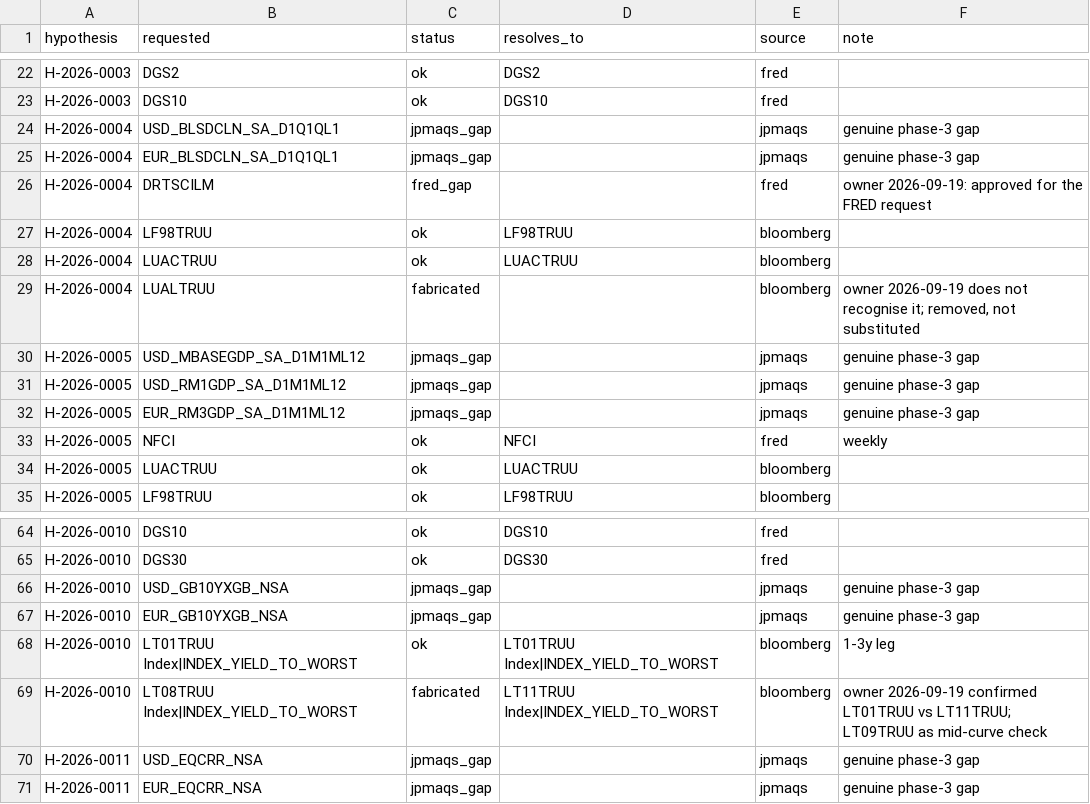
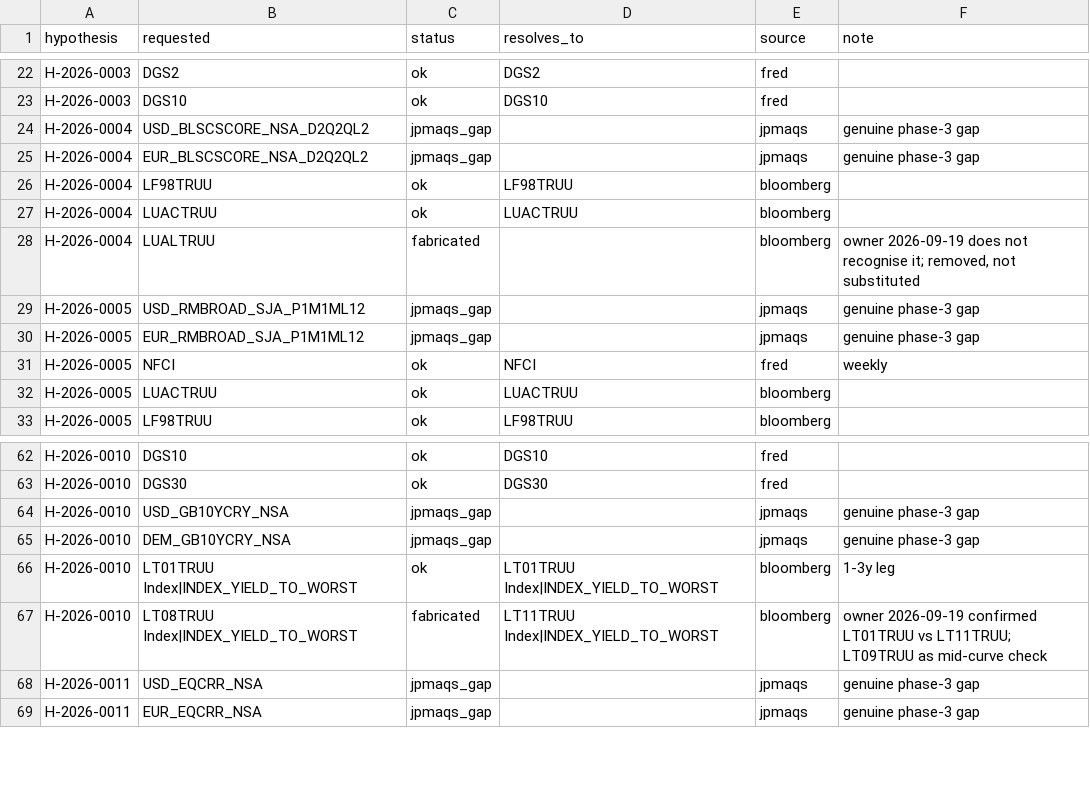
Before and after one commit to lelvieira-personal/signal-lab, a CSV file: data/requests/ticker_resolution.csv, drawn as a sheet; only a part is shown, gaps mark what is left out.

```diff
--- a/data/requests/ticker_resolution.csv
+++ b/data/requests/ticker_resolution.csv
@@ -23,5 +23,4 @@ H-2026-0003,DGS2,ok,DGS2,fred,
 H-2026-0003,DGS10,ok,DGS10,fred,
-H-2026-0004,USD_BLSDCLN_SA_D1Q1QL1,jpmaqs_gap,,jpmaqs,genuine phase-3 gap
-H-2026-0004,EUR_BLSDCLN_SA_D1Q1QL1,jpmaqs_gap,,jpmaqs,genuine phase-3 gap
-H-2026-0004,DRTSCILM,fred_gap,,fred,owner 2026-09-19: approved for the FRED request
+H-2026-0004,USD_BLSCSCORE_NSA_D2Q2QL2,jpmaqs_gap,,jpmaqs,genuine phase-3 gap
+H-2026-0004,EUR_BLSCSCORE_NSA_D2Q2QL2,jpmaqs_gap,,jpmaqs,genuine phase-3 gap
 H-2026-0004,LF98TRUU,ok,LF98TRUU,bloomberg,
@@ -29,5 +28,4 @@ H-2026-0004,LUACTRUU,ok,LUACTRUU,bloomberg,
 H-2026-0004,LUALTRUU,fabricated,,bloomberg,"owner 2026-09-19 does not recognise it; removed, not substituted"
-H-2026-0005,USD_MBASEGDP_SA_D1M1ML12,jpmaqs_gap,,jpmaqs,genuine phase-3 gap
-H-2026-0005,USD_RM1GDP_SA_D1M1ML12,jpmaqs_gap,,jpmaqs,genuine phase-3 gap
-H-2026-0005,EUR_RM3GDP_SA_D1M1ML12,jpmaqs_gap,,jpmaqs,genuine phase-3 gap
+H-2026-0005,USD_RMBROAD_SJA_P1M1ML12,jpmaqs_gap,,jpmaqs,genuine phase-3 gap
+H-2026-0005,EUR_RMBROAD_SJA_P1M1ML12,jpmaqs_gap,,jpmaqs,genuine phase-3 gap
 H-2026-0005,NFCI,ok,NFCI,fred,weekly
@@ -65,4 +63,4 @@ H-2026-0010,DGS10,ok,DGS10,fred,
 H-2026-0010,DGS30,ok,DGS30,fred,
-H-2026-0010,USD_GB10YXGB_NSA,jpmaqs_gap,,jpmaqs,genuine phase-3 gap
-H-2026-0010,EUR_GB10YXGB_NSA,jpmaqs_gap,,jpmaqs,genuine phase-3 gap
+H-2026-0010,USD_GB10YCRY_NSA,jpmaqs_gap,,jpmaqs,genuine phase-3 gap
+H-2026-0010,DEM_GB10YCRY_NSA,jpmaqs_gap,,jpmaqs,genuine phase-3 gap
 H-2026-0010,LT01TRUU Index|INDEX_YIELD_TO_WORST,ok,LT01TRUU Index|INDEX_YIELD_TO_WORST,bloomberg,1-3y leg
```
Also changed, not shown: 7 other files.
